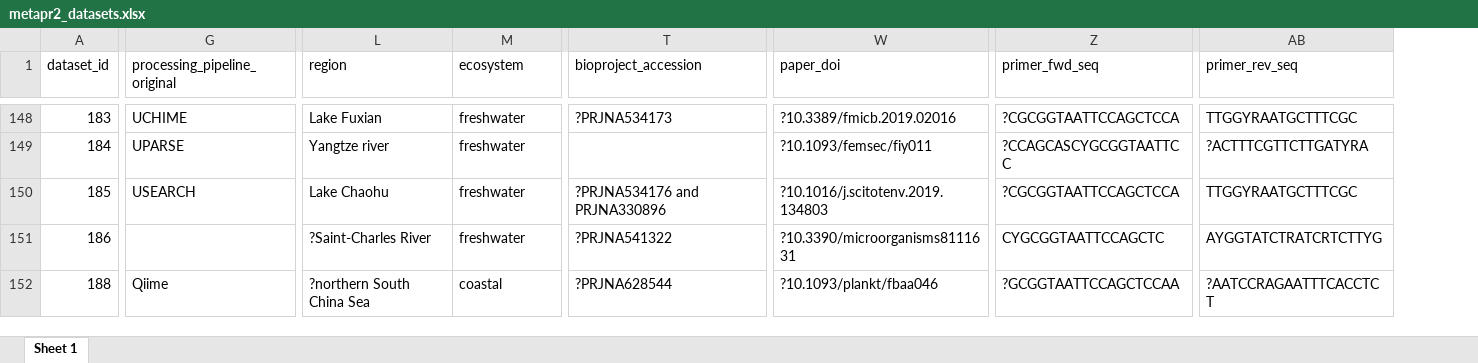
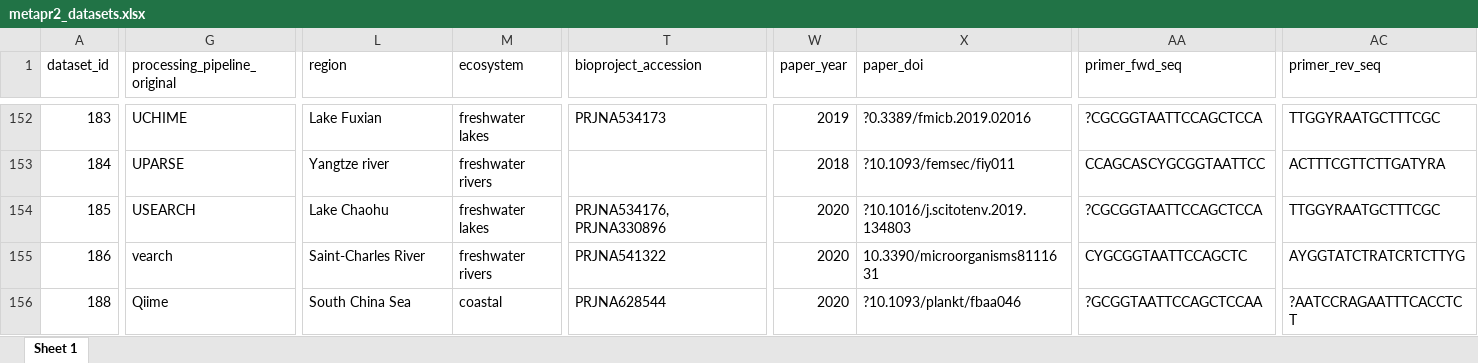
Before and after one commit to vaulot/Chapter-2020-Lopes-Metabarcoding-phytoplankton, an Excel workbook: metapr2_datasets.xlsx, sheet Sheet 1, drawn as a sheet; only a part is shown, gaps mark what is left out; values as stored, in another font and other column widths than the file's, no borders; addresses are those after the commit; the diff covers the shown part only; the diff names each change by its address in the sheet, - before the commit and + after, or states it on an @@ line.

```diff
--- a/metapr2_datasets.xlsx (sheet Sheet 1)
+++ b/metapr2_datasets.xlsx (sheet Sheet 1)
+column W (paper_year), rows 152-156: 2019 | 2018 | 2020 | 2020 | 2020
-M152 (ecosystem): freshwater
+M152 (ecosystem): freshwater lakes
-T152 (bioproject_accession): ?PRJNA534173
+T152 (bioproject_accession): PRJNA534173
-X152 (paper_doi): ?10.3389/fmicb.2019.02016
+X152 (paper_doi): ?0.3389/fmicb.2019.02016
-M153 (ecosystem): freshwater
+M153 (ecosystem): freshwater rivers
-AA153 (primer_fwd_seq): ?CCAGCASCYGCGGTAATTCC
+AA153 (primer_fwd_seq): CCAGCASCYGCGGTAATTCC
-AC153 (primer_rev_seq): ?ACTTTCGTTCTTGATYRA
+AC153 (primer_rev_seq): ACTTTCGTTCTTGATYRA
-M154 (ecosystem): freshwater
+M154 (ecosystem): freshwater lakes
-T154 (bioproject_accession): ?PRJNA534176 and PRJNA330896
+T154 (bioproject_accession): PRJNA534176, PRJNA330896
-G155 (processing_pipeline_original): (empty)
+G155 (processing_pipeline_original): vearch
-L155 (region): ?Saint-Charles River
+L155 (region): Saint-Charles River
-M155 (ecosystem): freshwater
+M155 (ecosystem): freshwater rivers
-T155 (bioproject_accession): ?PRJNA541322
+T155 (bioproject_accession): PRJNA541322
-X155 (paper_doi): ?10.3390/microorganisms8111631
+X155 (paper_doi): 10.3390/microorganisms8111631
-L156 (region): ?northern South China Sea
+L156 (region): South China Sea
-T156 (bioproject_accession): ?PRJNA628544
+T156 (bioproject_accession): PRJNA628544
```
Also changed, not shown: 79 added rows and 124 edited cells elsewhere in this sheet, 8 other files.
